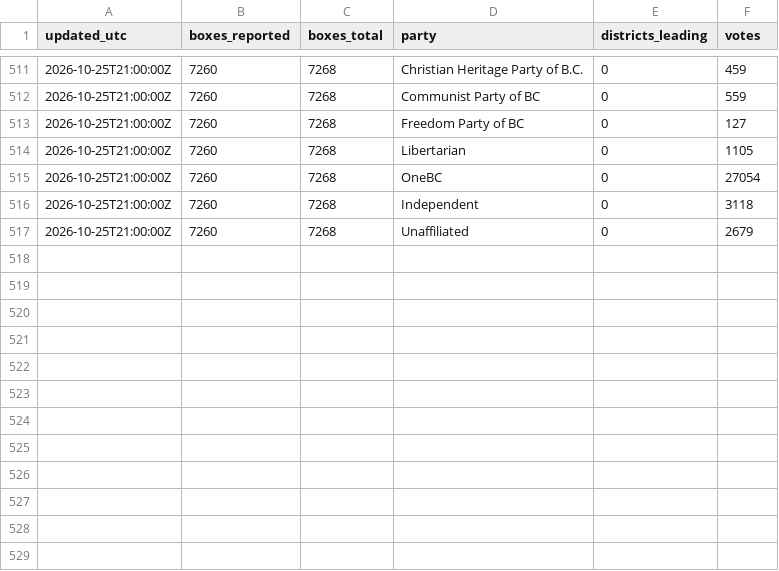
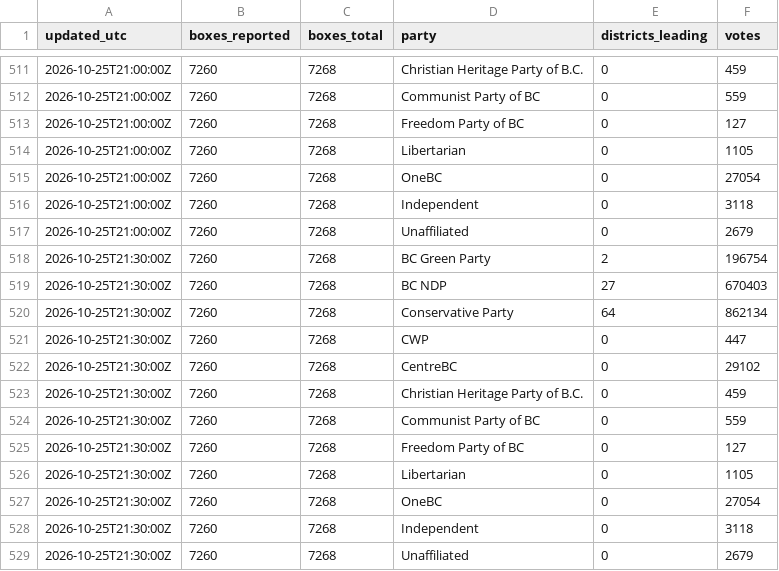
Before and after one commit to fahadBgias/bc-election-2026-maps, a CSV file: data/history.csv, drawn as a sheet; only a part is shown, gaps mark what is left out; the diff names each change by its address in the sheet, - before the commit and + after, or states it on an @@ line.

```diff
--- a/data/history.csv
+++ b/data/history.csv
+row 518: 2026-10-25T21:30:00Z | 7260 | 7268 | BC Green Party | 2 | 196754
+row 519: 2026-10-25T21:30:00Z | 7260 | 7268 | BC NDP | 27 | 670403
+row 520: 2026-10-25T21:30:00Z | 7260 | 7268 | Conservative Party | 64 | 862134
+row 521: 2026-10-25T21:30:00Z | 7260 | 7268 | CWP | 0 | 447
+row 522: 2026-10-25T21:30:00Z | 7260 | 7268 | CentreBC | 0 | 29102
+row 523: 2026-10-25T21:30:00Z | 7260 | 7268 | Christian Heritage Party of B.C. | 0 | 459
+row 524: 2026-10-25T21:30:00Z | 7260 | 7268 | Communist Party of BC | 0 | 559
+row 525: 2026-10-25T21:30:00Z | 7260 | 7268 | Freedom Party of BC | 0 | 127
+row 526: 2026-10-25T21:30:00Z | 7260 | 7268 | Libertarian | 0 | 1105
+row 527: 2026-10-25T21:30:00Z | 7260 | 7268 | OneBC | 0 | 27054
+row 528: 2026-10-25T21:30:00Z | 7260 | 7268 | Independent | 0 | 3118
+row 529: 2026-10-25T21:30:00Z | 7260 | 7268 | Unaffiliated | 0 | 2679
```
Also changed, not shown: 1 other file.
